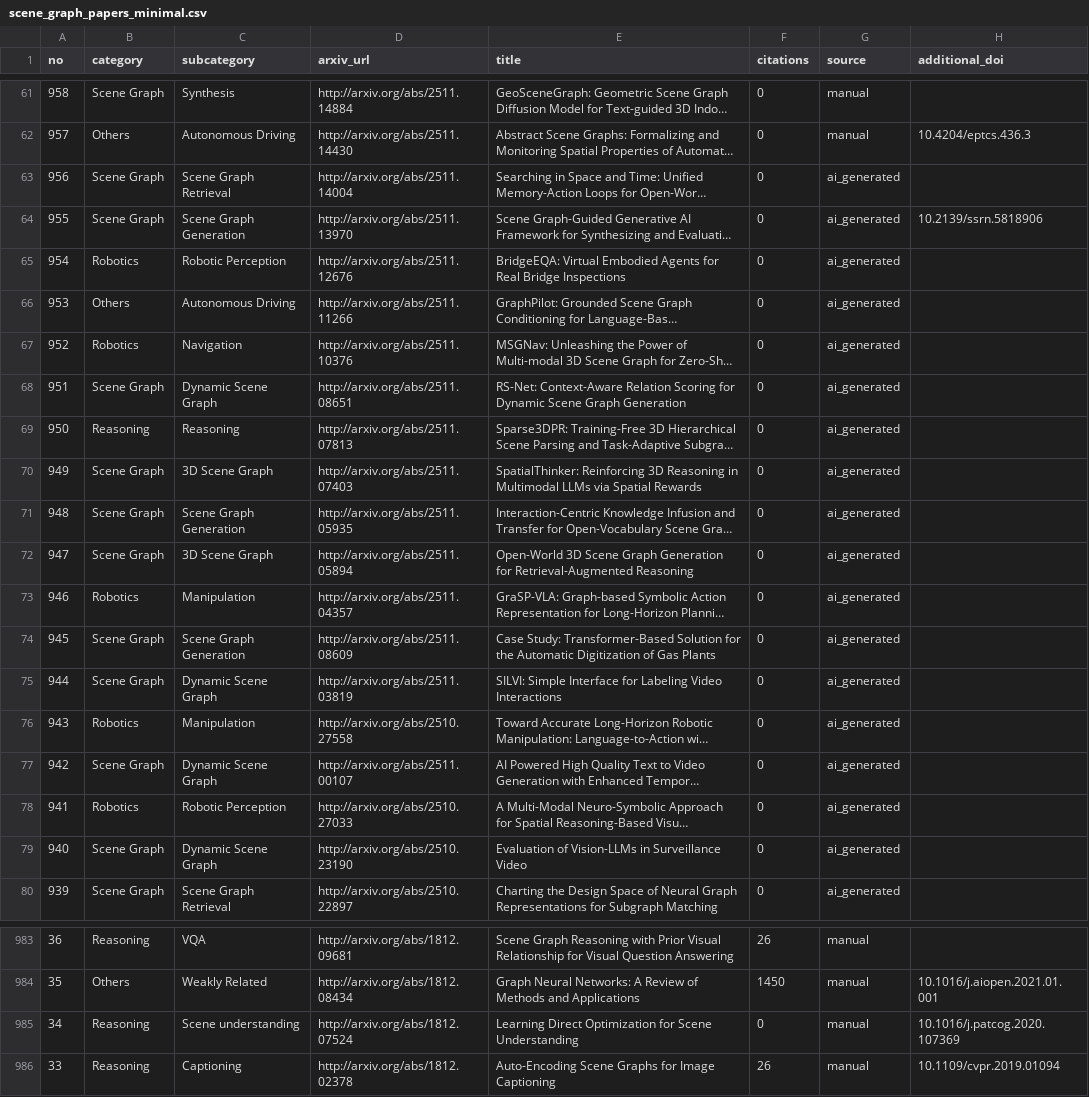
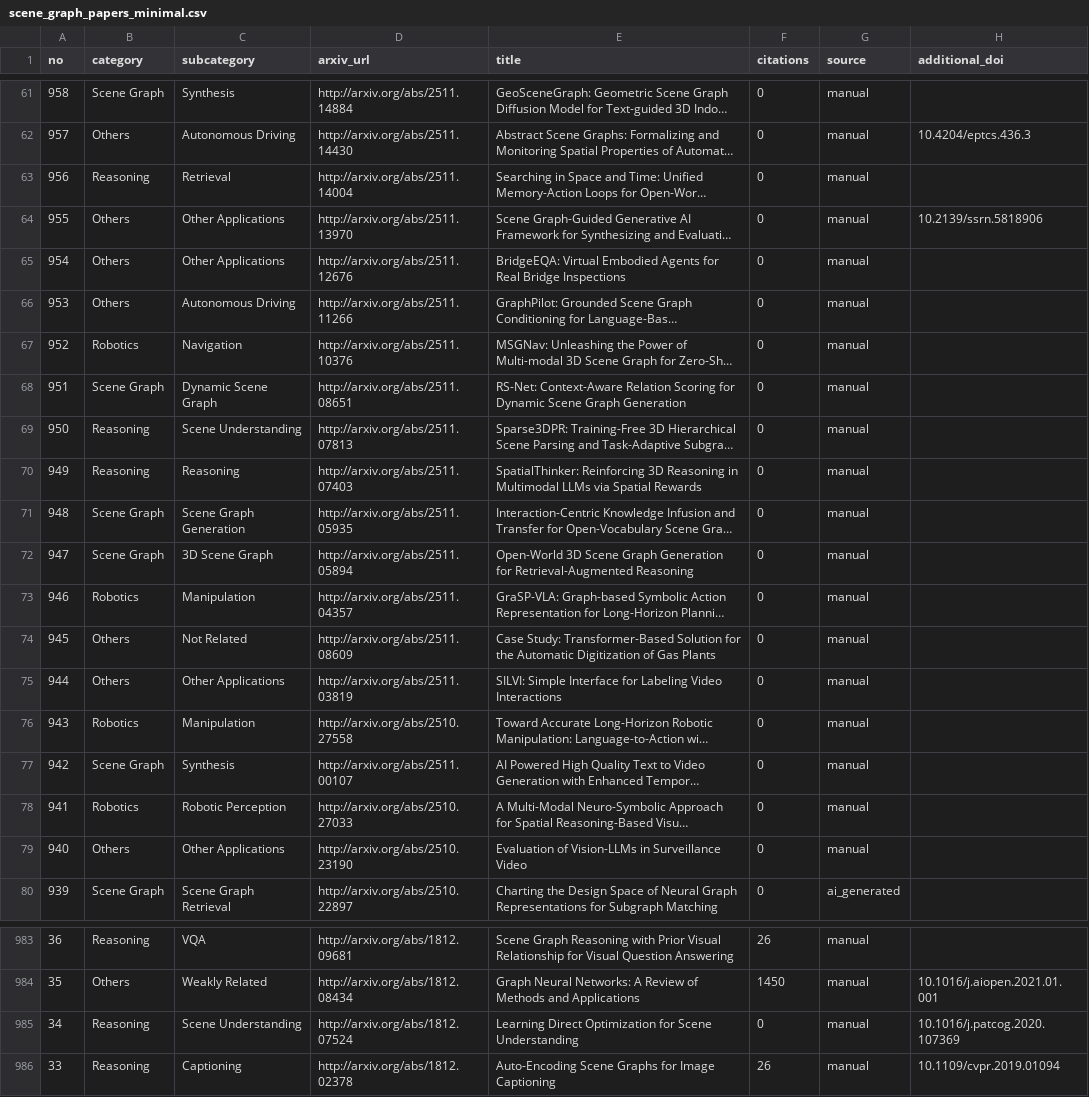
Before and after one commit to blu-y/all-scene-graph-papers, a CSV file: csvs/scene_graph_papers_minimal.csv, drawn as a sheet; only a part is shown, gaps mark what is left out; long unchanged cells end in …; the diff covers the shown part only; the diff names each change by its address in the sheet, - before the commit and + after, or states it on an @@ line.

```diff
--- a/csvs/scene_graph_papers_minimal.csv
+++ b/csvs/scene_graph_papers_minimal.csv
-B63 (category): Scene Graph
+B63 (category): Reasoning
-C63 (subcategory): Scene Graph Retrieval
+C63 (subcategory): Retrieval
-G63:G79 (source): ai_generated
+G63:G79 (source): manual
-B64 (category): Scene Graph
+B64 (category): Others
-C64 (subcategory): Scene Graph Generation
+C64 (subcategory): Other Applications
-B65 (category): Robotics
+B65 (category): Others
-C65 (subcategory): Robotic Perception
+C65 (subcategory): Other Applications
-C69 (subcategory): Reasoning
+C69 (subcategory): Scene Understanding
-B70 (category): Scene Graph
+B70 (category): Reasoning
-C70 (subcategory): 3D Scene Graph
+C70 (subcategory): Reasoning
-B74:B75 (category): Scene Graph
+B74:B75 (category): Others
-C74 (subcategory): Scene Graph Generation
+C74 (subcategory): Not Related
-C75 (subcategory): Dynamic Scene Graph
+C75 (subcategory): Other Applications
-C77 (subcategory): Dynamic Scene Graph
+C77 (subcategory): Synthesis
-B79 (category): Scene Graph
+B79 (category): Others
-C79 (subcategory): Dynamic Scene Graph
+C79 (subcategory): Other Applications
-C985 (subcategory): Scene understanding
+C985 (subcategory): Scene Understanding
```
Also changed, not shown: 60 edited cells elsewhere in this file, 27 other files.
